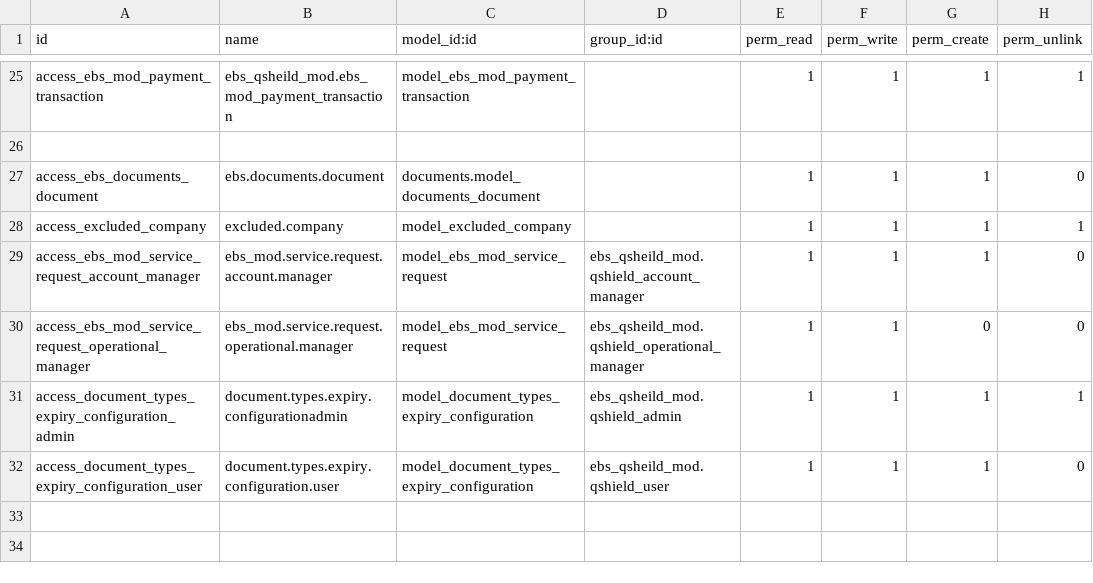
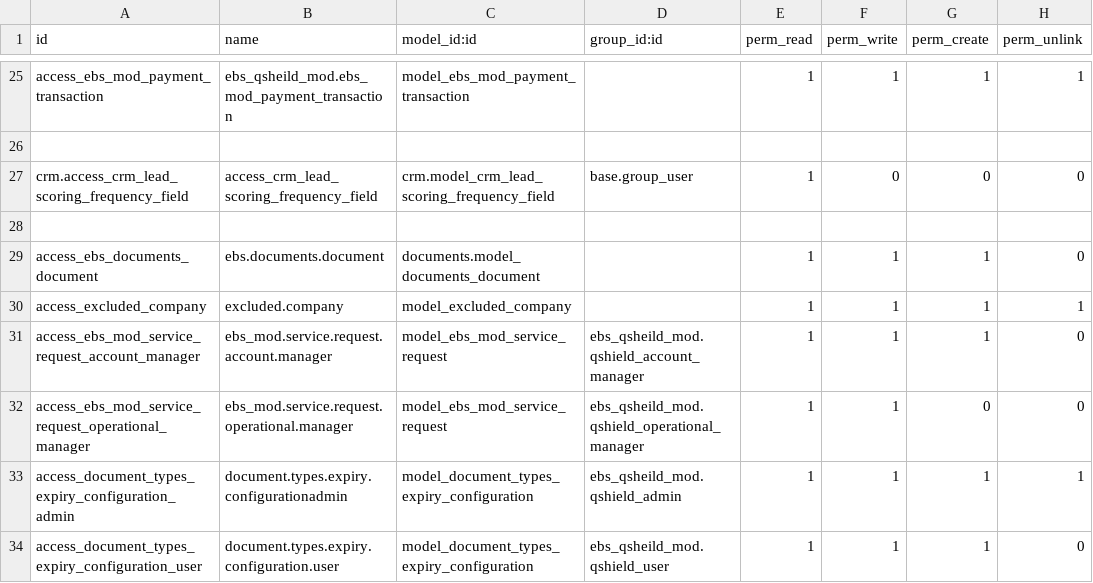
Before and after one commit to shahid-qshield/qshield, a CSV file: ebs_qsheild_mod/security/ir.model.access.csv, drawn as a sheet; only a part is shown, gaps mark what is left out; the diff names each change by its address in the sheet, - before the commit and + after, or states it on an @@ line.

Commit message:
[IMP]ebs_qsheild_mod,qshield_crm: For Task Send Notifications To Sale Group when create so from service

```diff
--- a/ebs_qsheild_mod/security/ir.model.access.csv
+++ b/ebs_qsheild_mod/security/ir.model.access.csv
+row 27: crm.access_crm_lead_scoring_frequency_field | access_crm_lead_scoring_frequency_field | crm.model_crm_lead_scoring_frequency_field | base.group_user | 1 | 0 | 0 | 0
+row 28: (empty)
```
Also changed, not shown: 4 other files.
